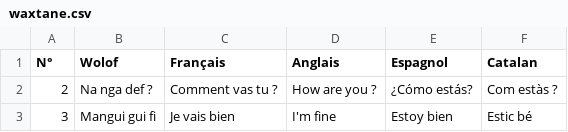
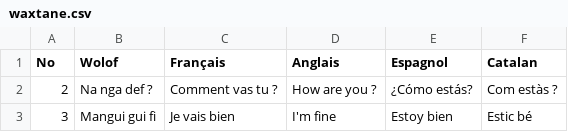
Before and after one commit to MedouneSGB/Waxtane, a CSV file: data/waxtane.csv, drawn as a sheet; only a part is shown.

Commit message:
Update waxtane.csv

```diff
--- a/data/waxtane.csv
+++ b/data/waxtane.csv
@@ -1,2 +1,2 @@
-N°,Wolof,Français,Anglais,Espagnol,Catalan
+No,Wolof,Français,Anglais,Espagnol,Catalan
 2,Na nga def ?,Comment vas tu ?,How are you ?,¿Cómo estás?,Com estàs ?
```
